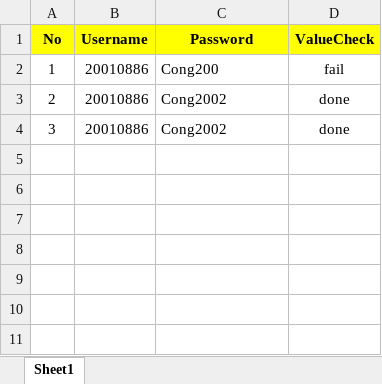
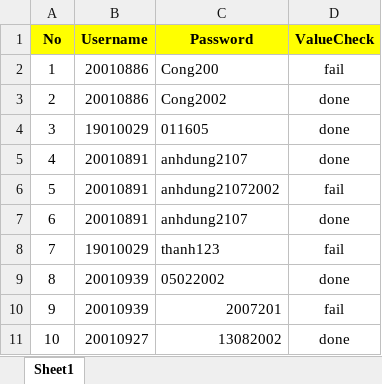
Before and after one commit to PhamTienThanhCong/selenium-test-case-qldt, an Excel workbook: dataTest/Data_testLogin.xlsx, sheet Sheet1, drawn as a sheet; values as stored, in another font and other column widths than the file's, no borders; the diff names each change by its address in the sheet, - before the commit and + after, or states it on an @@ line.

```diff
--- a/dataTest/Data_testLogin.xlsx (sheet Sheet1)
+++ b/dataTest/Data_testLogin.xlsx (sheet Sheet1)
-B4 (Username): 20010886
+B4 (Username): 19010029
-C4 (Password): Cong2002
+C4 (Password): 011605
+row 5: 4 | 20010891 | anhdung2107 | done
+row 6: 5 | 20010891 | anhdung21072002 | fail
+row 7: 6 | 20010891 | anhdung2107 | done
+row 8: 7 | 19010029 | thanh123 | fail
+row 9: 8 | 20010939 | 05022002 | done
+row 10: 9 | 20010939 | 2007201 | fail
+row 11: 10 | 20010927 | 13082002 | done
```
Also changed, not shown: dataTest/Data_testChangePass.xlsx, dataTest/Data_testCheckAccount.xlsx, 1 other file.
